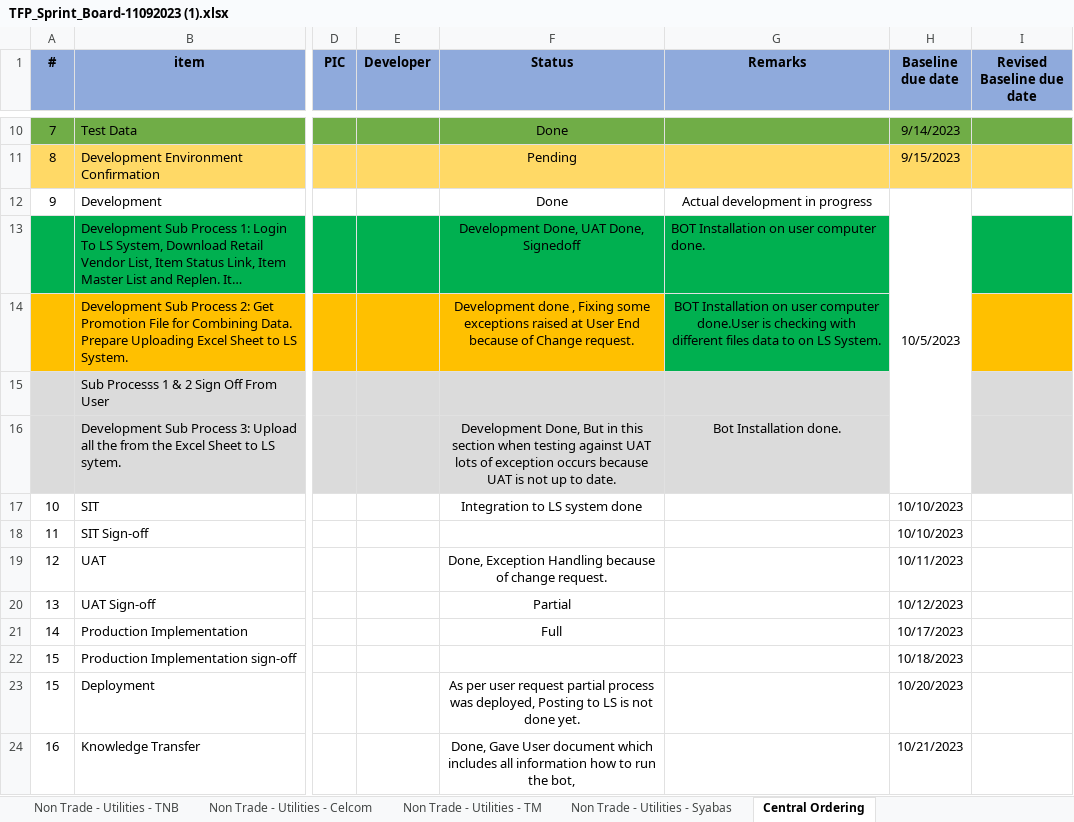
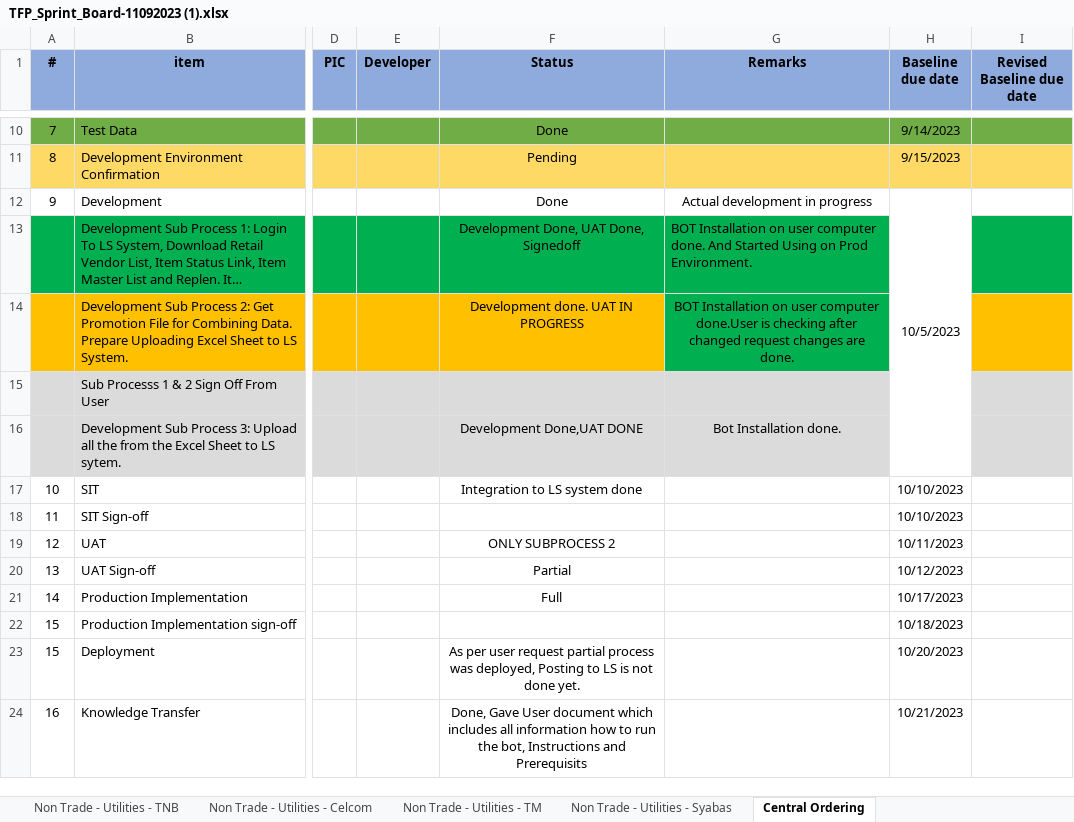
Before and after one commit to AbrarHayatNadim/Central-Ordering-TFP, an Excel workbook: TFP_Sprint_Board-11092023 (1).xlsx, sheet Central Ordering, drawn as a sheet; only a part is shown, gaps mark what is left out; long unchanged cells end in …; values as stored, in another font and other column widths than the file's, no borders; the diff names each change by its address in the sheet, - before the commit and + after, or states it on an @@ line.

```diff
--- a/TFP_Sprint_Board-11092023 (1).xlsx (sheet Central Ordering)
+++ b/TFP_Sprint_Board-11092023 (1).xlsx (sheet Central Ordering)
-G13 (Remarks): …computer done.
+G13 (Remarks): …computer done. And Started Using on Prod Environment.
-F14 (Status): Development done , Fixing some exceptions raised at User End because of Change request.
+F14 (Status): Development done. UAT IN PROGRESS
-G14 (Remarks): …is checking with different files data to on LS System.
+G14 (Remarks): …is checking after changed request changes are done.
-F16 (Status): Development Done, But in this section when testing against UAT lots of exception occurs because UAT is not up to date.
+F16 (Status): Development Done,UAT DONE
-F19 (Status): Done, Exception Handling because of change request.
+F19 (Status): ONLY SUBPROCESS 2
-F24 (Status): …the bot,
+F24 (Status): …the bot, Instructions and Prerequisits
```
Also changed, not shown: OTK-Final.xlsx, Retail Vendor List Update.xlsx, 17 other files.
